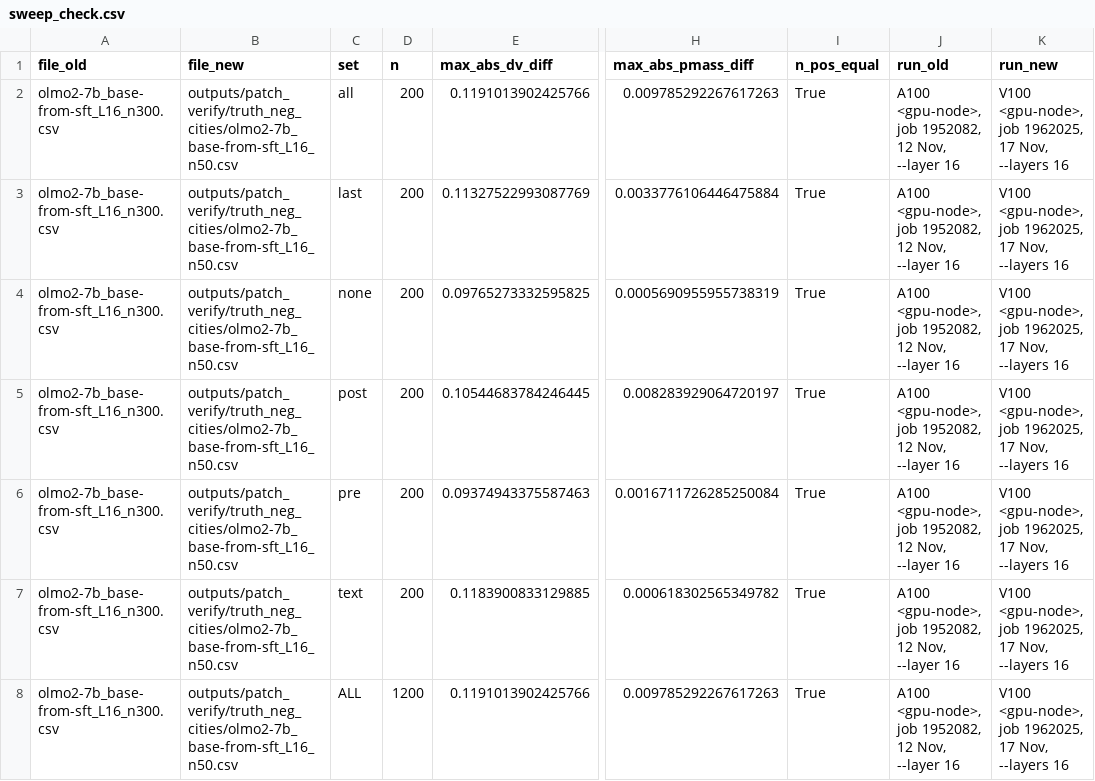
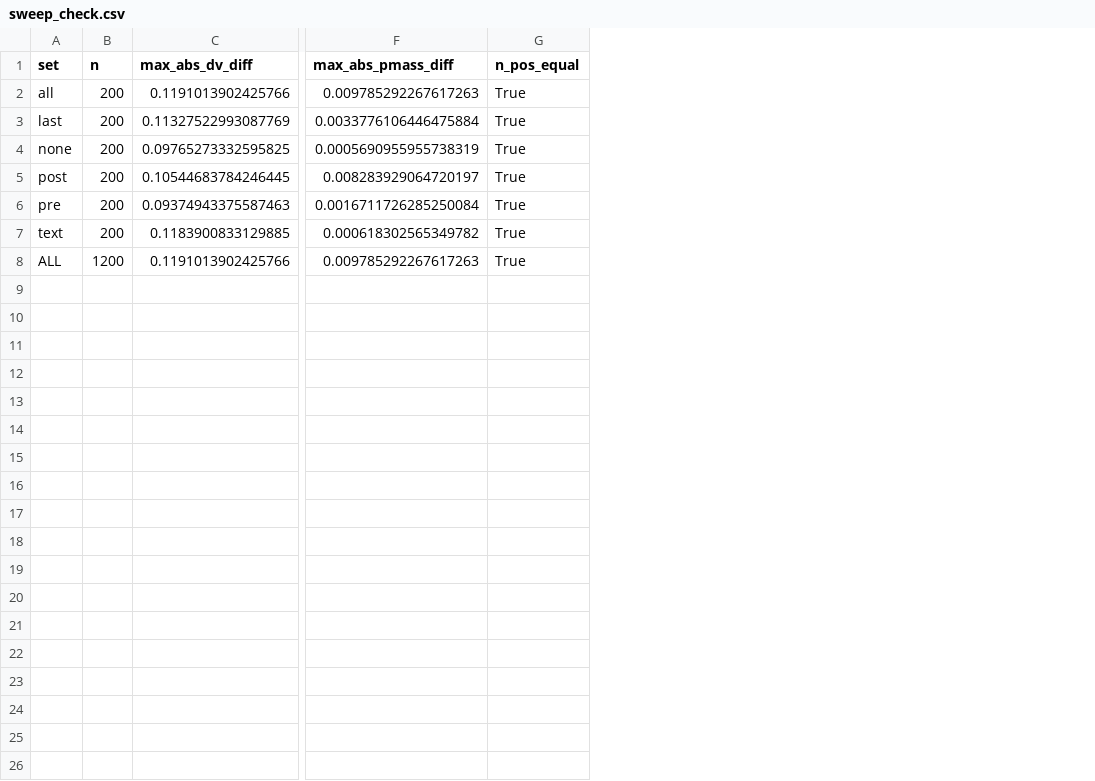
Before and after one commit to laubrock-lab/represented-but-misread, a CSV file: results/patch/sweep_check.csv, drawn as a sheet; only a part is shown, gaps mark what is left out; the diff names each change by its address in the sheet, - before the commit and + after, or states it on an @@ line.

```diff
--- a/results/patch/sweep_check.csv
+++ b/results/patch/sweep_check.csv
-column A (file_old), rows 2-8: all olmo2-7b_base-from-sft_L16_n300.csv
-column B (file_new), rows 2-8: all outputs/patch_verify/truth_neg_cities/olmo2-7b_base-from-sft_L16_n50.csv
-column J (run_old), rows 2-8: all A100 <gpu-node>, job 1952082, 12 Nov, --layer 16
-column K (run_new), rows 2-8: all V100 <gpu-node>, job 1962025, 17 Nov, --layers 16
```
Also changed, not shown: 33 other files.
